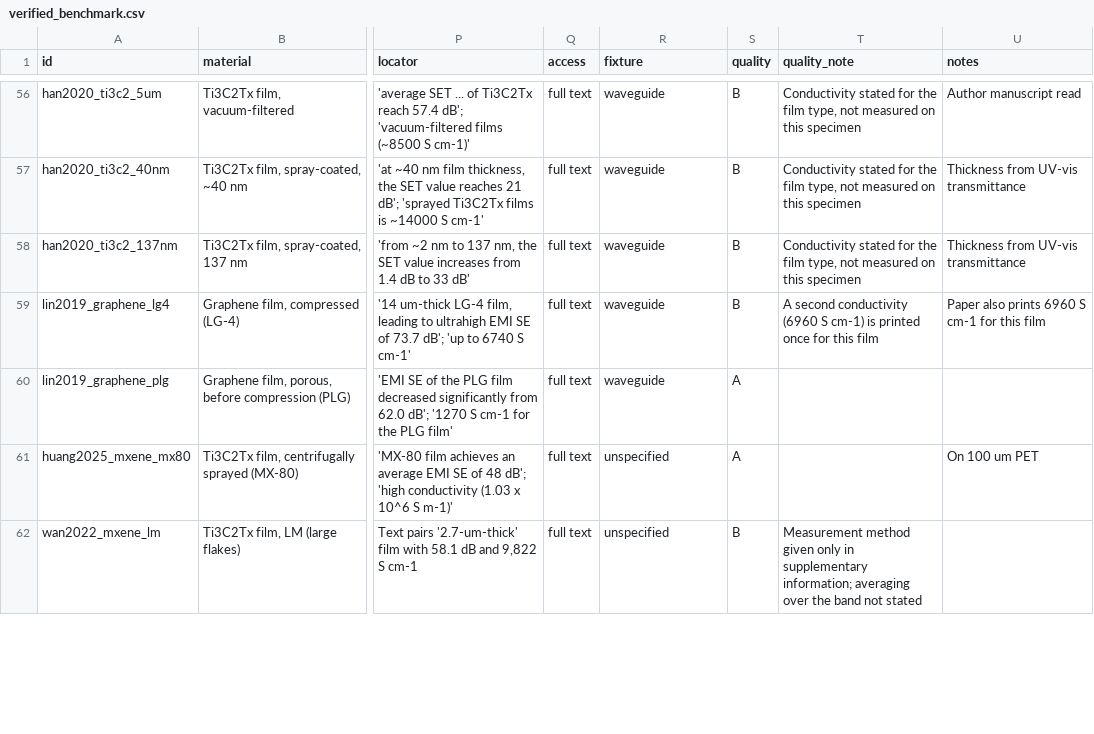
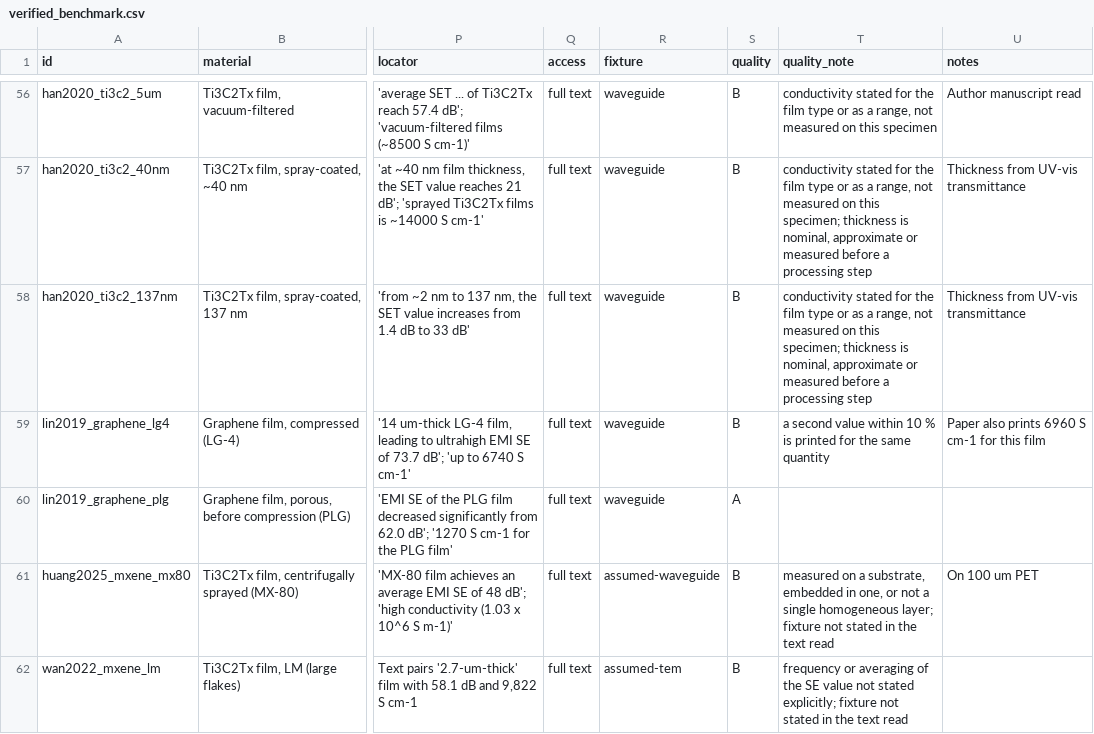
Before and after one commit to DanushArun/material-emi-shielding, a CSV file: data_collection/verified_benchmark.csv, drawn as a sheet; only a part is shown, gaps mark what is left out; the diff covers the shown part only; the diff names each change by its address in the sheet, - before the commit and + after, or states it on an @@ line.

```diff
--- a/data_collection/verified_benchmark.csv
+++ b/data_collection/verified_benchmark.csv
-T56 (quality_note): Conductivity stated for the film type, not measured…
+T56 (quality_note): conductivity stated for the film type or as a range, not measured…
-T57:T58 (quality_note): Conductivity stated for the film type, not measured on this specimen
+T57:T58 (quality_note): conductivity stated for the film type or as a range, not measured on this specimen; thickness is nominal, approximate or measured before a processing step
-T59 (quality_note): A second conductivity (6960 S cm-1) is printed once for this film
+T59 (quality_note): a second value within 10 % is printed for the same quantity
-R61 (fixture): unspecified
+R61 (fixture): assumed-waveguide
-S61 (quality): A
+S61 (quality): B
-T61 (quality_note): (empty)
+T61 (quality_note): measured on a substrate, embedded in one, or not a single homogeneous layer; fixture not stated in the text read
-R62 (fixture): unspecified
+R62 (fixture): assumed-tem
-T62 (quality_note): Measurement method given only in supplementary information; averaging over the band not stated
+T62 (quality_note): frequency or averaging of the SE value not stated explicitly; fixture not stated in the text read
```
Also changed, not shown: 97 edited cells elsewhere in this file, docs/papers/benchmark_residuals.csv, 12 other files.
